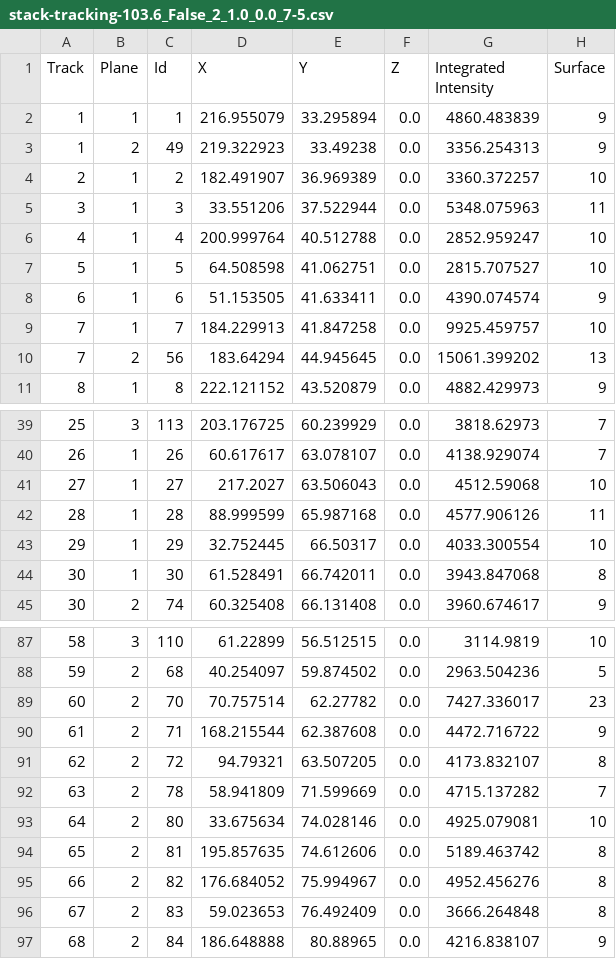
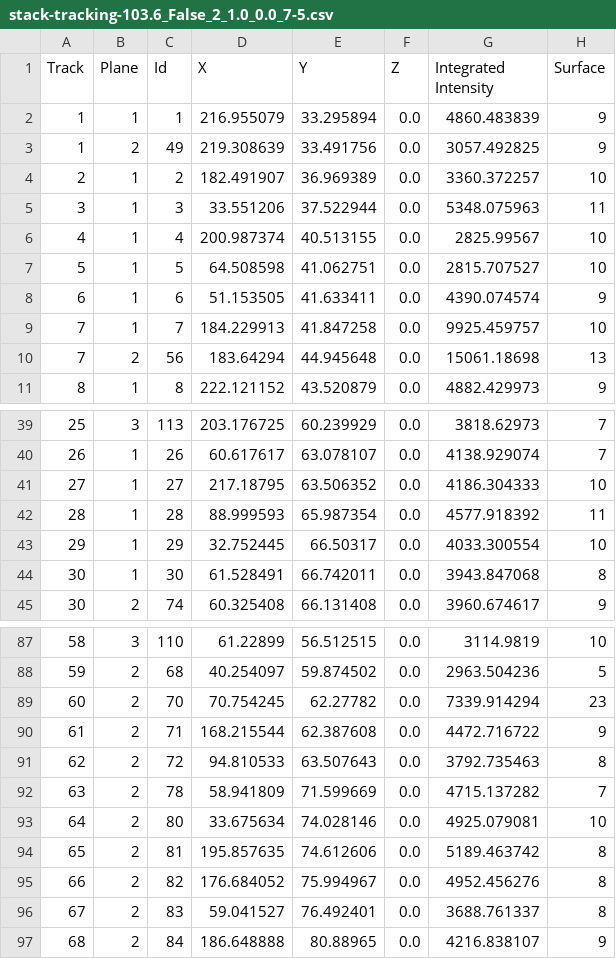
Before and after one commit to tmonseigne/PALMTracer-cpp, a CSV file: Tests_CPU/Input/ref/stack-tracking-103.6_False_2_1.0_0.0_7-5.csv, drawn as a sheet; only a part is shown, gaps mark what is left out; the diff covers the shown part only.

```diff
--- a/Tests_CPU/Input/ref/stack-tracking-103.6_False_2_1.0_0.0_7-5.csv
+++ b/Tests_CPU/Input/ref/stack-tracking-103.6_False_2_1.0_0.0_7-5.csv
@@ -2,6 +2,6 @@ Track,Plane,Id,X,Y,Z,Integrated Intensity,Surface
 1,1,1,216.955079,33.295894,0.0,4860.483839,9
-1,2,49,219.322923,33.49238,0.0,3356.254313,9
+1,2,49,219.308639,33.491756,0.0,3057.492825,9
 2,1,2,182.491907,36.969389,0.0,3360.372257,10
 3,1,3,33.551206,37.522944,0.0,5348.075963,11
-4,1,4,200.999764,40.512788,0.0,2852.959247,10
+4,1,4,200.987374,40.513155,0.0,2825.99567,10
 5,1,5,64.508598,41.062751,0.0,2815.707527,10
@@ -9,3 +9,3 @@ Track,Plane,Id,X,Y,Z,Integrated Intensity,Surface
 7,1,7,184.229913,41.847258,0.0,9925.459757,10
-7,2,56,183.64294,44.945645,0.0,15061.399202,13
+7,2,56,183.64294,44.945648,0.0,15061.18698,13
 8,1,8,222.121152,43.520879,0.0,4882.429973,9
@@ -40,4 +40,4 @@ Track,Plane,Id,X,Y,Z,Integrated Intensity,Surface
 26,1,26,60.617617,63.078107,0.0,4138.929074,7
-27,1,27,217.2027,63.506043,0.0,4512.59068,10
-28,1,28,88.999599,65.987168,0.0,4577.906126,11
+27,1,27,217.18795,63.506352,0.0,4186.304333,10
+28,1,28,88.999593,65.987354,0.0,4577.918392,11
 29,1,29,32.752445,66.50317,0.0,4033.300554,10
@@ -88,5 +88,5 @@ Track,Plane,Id,X,Y,Z,Integrated Intensity,Surface
 59,2,68,40.254097,59.874502,0.0,2963.504236,5
-60,2,70,70.757514,62.27782,0.0,7427.336017,23
+60,2,70,70.754245,62.27782,0.0,7339.914294,23
 61,2,71,168.215544,62.387608,0.0,4472.716722,9
-62,2,72,94.79321,63.507205,0.0,4173.832107,8
+62,2,72,94.810533,63.507643,0.0,3792.735463,8
 63,2,78,58.941809,71.599669,0.0,4715.137282,7
@@ -95,3 +95,3 @@ Track,Plane,Id,X,Y,Z,Integrated Intensity,Surface
 66,2,82,176.684052,75.994967,0.0,4952.456276,8
-67,2,83,59.023653,76.492409,0.0,3666.264848,8
+67,2,83,59.041527,76.492401,0.0,3688.761337,8
 68,2,84,186.648888,80.88965,0.0,4216.838107,9
```
Also changed, not shown: 1 added row and 122 edited cells elsewhere in this file, Tests_CPU/Input/ref/stack-localizations-0_103.6_True_4_1.0_0.0_7.csv, Tests_CPU/Input/ref/stack-localizations-103.6_False_3_1.0_0.0_7.csv, 5 other files.
